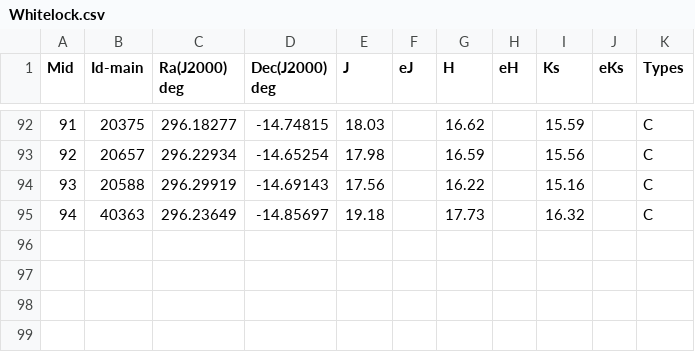
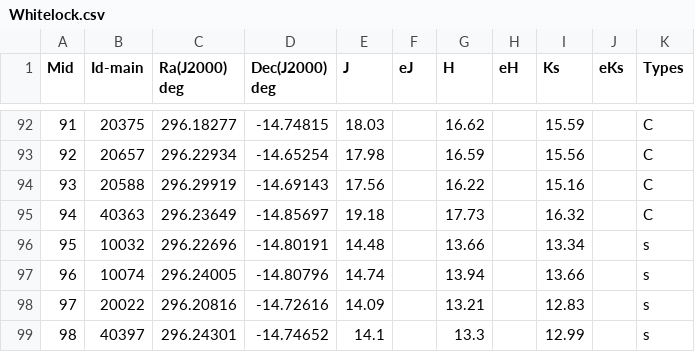
Before and after one commit to Mahdi-Abdollahii/NGC_6822, a CSV file: Catolgues/Whitelock.csv, drawn as a sheet; only a part is shown, gaps mark what is left out.

Commit message:
Update Whitelock.csv

```diff
--- a/Catolgues/Whitelock.csv
+++ b/Catolgues/Whitelock.csv
@@ -95 +95,5 @@ Mid,Id-main,Ra(J2000) deg,Dec(J2000) deg,J,eJ,H,eH,Ks,eKs,Types
 94,40363,296.23649,-14.85697,19.18,,17.73,,16.32,,C
+95,10032,296.22696,-14.80191,14.48,,13.66,,13.34,,s
+96,10074,296.24005,-14.80796,14.74,,13.94,,13.66,,s
+97,20022,296.20816,-14.72616,14.09,,13.21,,12.83,,s
+98,40397,296.24301,-14.74652,14.1,,13.3,,12.99,,s
```
